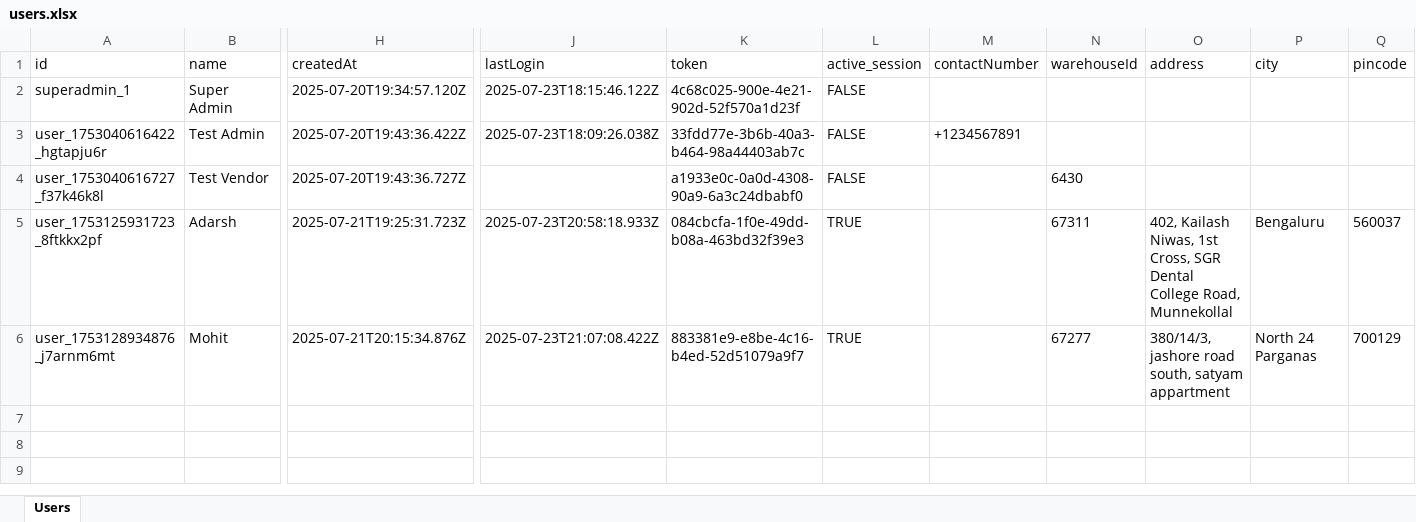
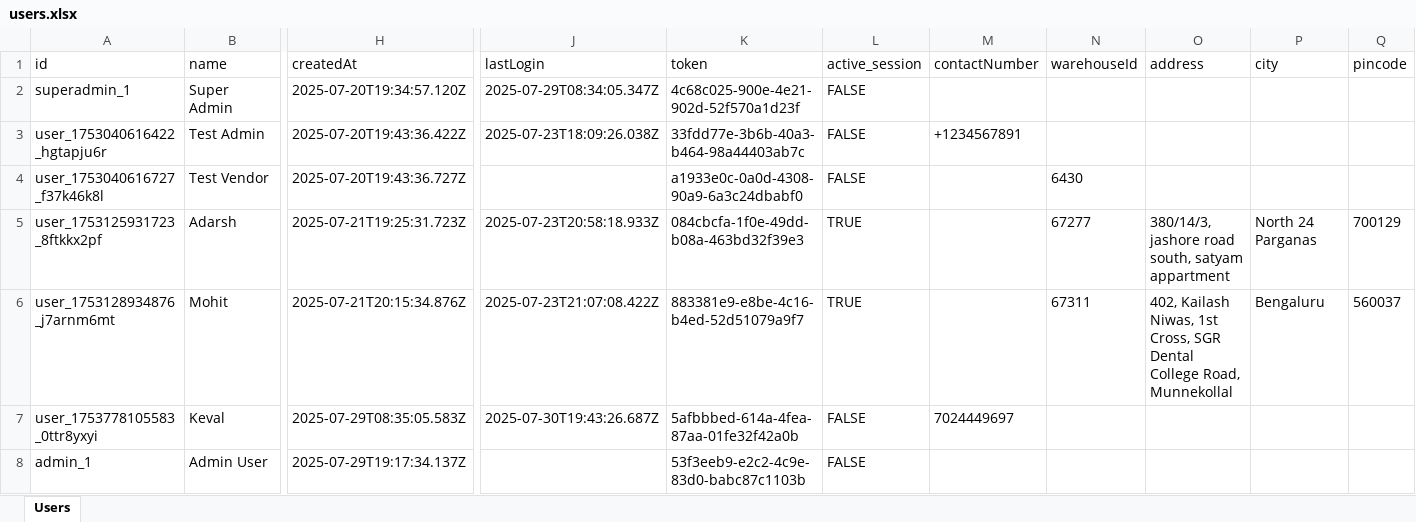
Before and after one commit to StrikerStore/Clamio_v2, an Excel workbook: backend/data/users.xlsx, sheet Users, drawn as a sheet; only a part is shown, gaps mark what is left out; values as stored, in another font and other column widths than the file's, no borders; rows hold the shown columns only; the diff names each change by its address in the sheet, - before the commit and + after, or states it on an @@ line.

```diff
--- a/backend/data/users.xlsx (sheet Users)
+++ b/backend/data/users.xlsx (sheet Users)
-J2 (lastLogin): 2025-07-23T18:15:46.122Z
+J2 (lastLogin): 2025-07-29T08:34:05.347Z
-N5 (warehouseId): 67311
+N5 (warehouseId): 67277
-O5 (address): 402, Kailash Niwas, 1st Cross, SGR Dental College Road, Munnekollal
+O5 (address): 380/14/3, jashore road south, satyam appartment
-P5 (city): Bengaluru
+P5 (city): North 24 Parganas
-Q5 (pincode): 560037
+Q5 (pincode): 700129
-N6 (warehouseId): 67277
+N6 (warehouseId): 67311
-O6 (address): 380/14/3, jashore road south, satyam appartment
+O6 (address): 402, Kailash Niwas, 1st Cross, SGR Dental College Road, Munnekollal
-P6 (city): North 24 Parganas
+P6 (city): Bengaluru
-Q6 (pincode): 700129
+Q6 (pincode): 560037
+row 7: user_1753778105583_0ttr8yxyi | Keval | 2025-07-29T08:35:05.583Z | 2025-07-30T19:43:26.687Z | 5afbbbed-614a-4fea-87aa-01fe32f42a0b | FALSE | 7024449697
+row 8: admin_1 | Admin User | 2025-07-29T19:17:34.137Z |  | 53f3eeb9-e2c2-4c9e-83d0-babc87c1103b | FALSE
```
Also changed, not shown: 8 other files.
